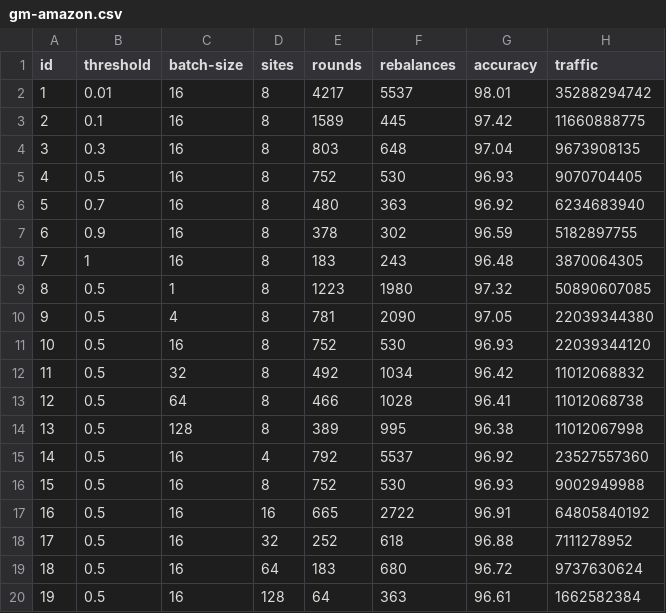
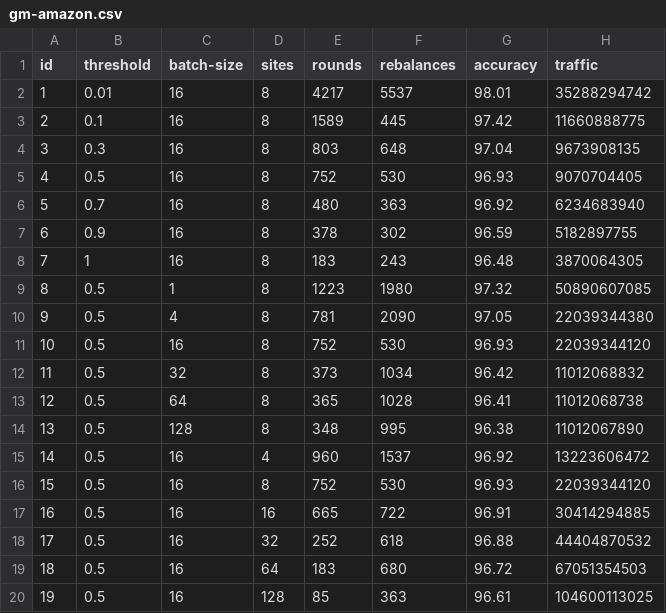
Before and after one commit to ibalampanis/distributed-training-of-recurrent-neural-networks-by-fgm-protocol, a CSV file: results/gm-amazon.csv, drawn as a sheet.

```diff
--- a/results/gm-amazon.csv
+++ b/results/gm-amazon.csv
@@ -11,10 +11,10 @@ id,threshold,batch-size,sites,rounds,rebalances,accuracy,traffic
 10,0.5,16,8,752,530,96.93,22039344120
-11,0.5,32,8,492,1034,96.42,11012068832
-12,0.5,64,8,466,1028,96.41,11012068738
-13,0.5,128,8,389,995,96.38,11012067998
-14,0.5,16,4,792,5537,96.92,23527557360
-15,0.5,16,8,752,530,96.93,9002949988
-16,0.5,16,16,665,2722,96.91,64805840192
-17,0.5,16,32,252,618,96.88,7111278952
-18,0.5,16,64,183,680,96.72,9737630624
-19,0.5,16,128,64,363,96.61,1662582384
+11,0.5,32,8,373,1034,96.42,11012068832
+12,0.5,64,8,365,1028,96.41,11012068738
+13,0.5,128,8,348,995,96.38,11012067890
+14,0.5,16,4,960,1537,96.92,13223606472
+15,0.5,16,8,752,530,96.93,22039344120
+16,0.5,16,16,665,722,96.91,30414294885
+17,0.5,16,32,252,618,96.88,44404870532
+18,0.5,16,64,183,680,96.72,67051354503
+19,0.5,16,128,85,363,96.61,104600113025
```
Also changed, not shown: results/fgm-amazon.csv, 1 other file.
